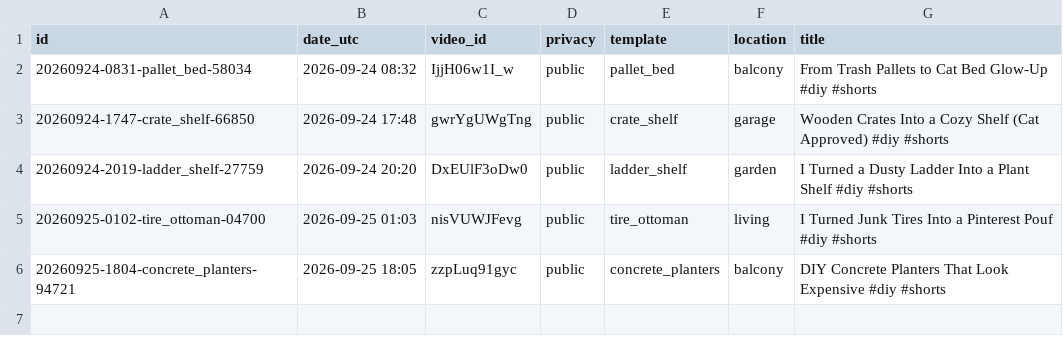
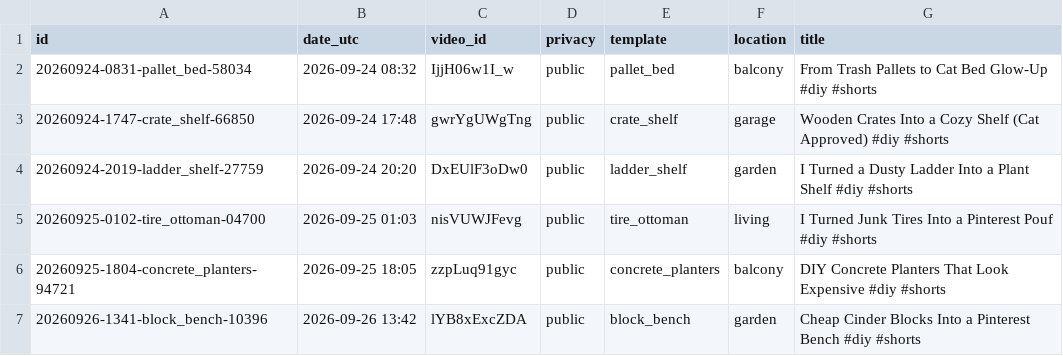
Before and after one commit to olgunkadirgulhan/maya-builds-cozy, a CSV file: published.csv, drawn as a sheet; the diff names each change by its address in the sheet, - before the commit and + after, or states it on an @@ line.

Commit message:
short: 2026-09-26-1342

```diff
--- a/published.csv
+++ b/published.csv
+row 7: 20260926-1341-block_bench-10396 | 2026-09-26 13:42 | lYB8xExcZDA | public | block_bench | garden | Cheap Cinder Blocks Into a Pinterest Bench #diy #shorts
```
Also changed, not shown: 1 other file.
